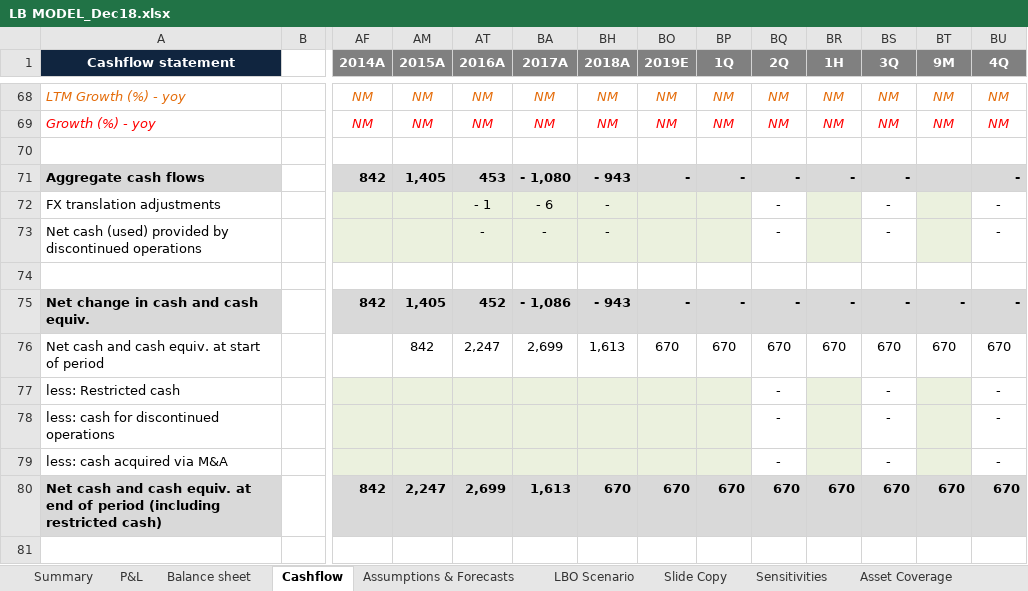
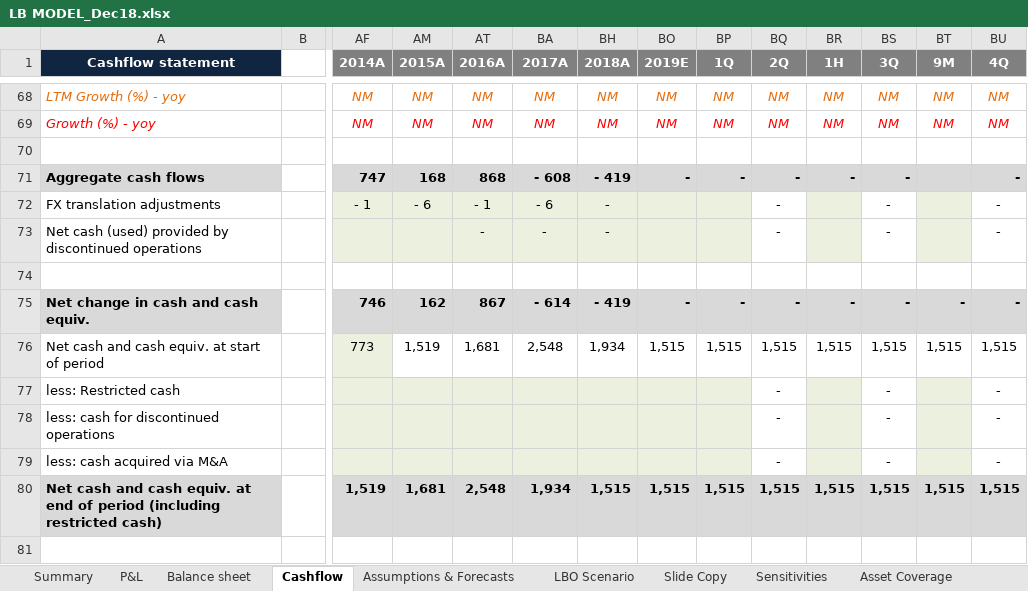
Before and after one commit to malachyenglish1/financial-models, an Excel workbook: LB MODEL_Dec18.xlsx, sheet Cashflow, drawn as a sheet; only a part is shown, gaps mark what is left out; values as stored, in another font and other column widths than the file's, no borders; removed rows and columns are numbered as before the commit, all else as after; rows hold the shown columns only; the diff covers the shown part only; the diff names each change by its address in the sheet, - before the commit and + after, or states it on an @@ line.

```diff
--- a/LB MODEL_Dec18.xlsx (sheet Cashflow)
+++ b/LB MODEL_Dec18.xlsx (sheet Cashflow)
-AF71 (2014A): 842
+AF71 (2014A): 747
-AM71 (2015A): 1,405
+AM71 (2015A): 168
-AT71 (2016A): 453
+AT71 (2016A): 868
-BA71 (2017A): - 1,080
+BA71 (2017A): - 608
-BH71 (2018A): - 943
+BH71 (2018A): - 419
-AF72 (2014A): (empty)
+AF72 (2014A): - 1
-AM72 (2015A): (empty)
+AM72 (2015A): - 6
-AF75 (2014A): 842
+AF75 (2014A): 746
-AM75 (2015A): 1,405
+AM75 (2015A): 162
-AT75 (2016A): 452
+AT75 (2016A): 867
-BA75 (2017A): - 1,086
+BA75 (2017A): - 614
-BH75 (2018A): - 943
+BH75 (2018A): - 419
-row 76: Net cash and cash equiv. at start of period |  |  | 842 | 2,247 | 2,699 | 1,613 | 670 | 670 | 670 | 670 | 670 | 670 | 670
+row 76: Net cash and cash equiv. at start of period |  | 773 | 1,519 | 1,681 | 2,548 | 1,934 | 1,515 | 1,515 | 1,515 | 1,515 | 1,515 | 1,515 | 1,515
-AF80 (2014A): 842
+AF80 (2014A): 1,519
-AM80 (2015A): 2,247
+AM80 (2015A): 1,681
-AT80 (2016A): 2,699
+AT80 (2016A): 2,548
-BA80 (2017A): 1,613
+BA80 (2017A): 1,934
-BH80 (2018A): 670
+BH80 (2018A): 1,515
-BO80 (2019E): 670
+BO80 (2019E): 1,515
-BP80 (1Q): 670
+BP80 (1Q): 1,515
-BQ80 (2Q): 670
+BQ80 (2Q): 1,515
-BR80 (1H): 670
+BR80 (1H): 1,515
-BS80 (3Q): 670
+BS80 (3Q): 1,515
-BT80 (9M): 670
+BT80 (9M): 1,515
-BU80 (4Q): 670
+BU80 (4Q): 1,515
```
Also changed, not shown: 177 edited cells elsewhere in this sheet, sheet P&L, formulas that keep their value, hidden cells.
